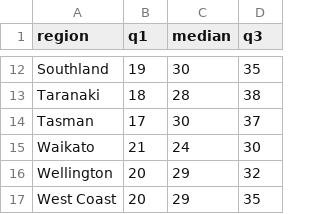
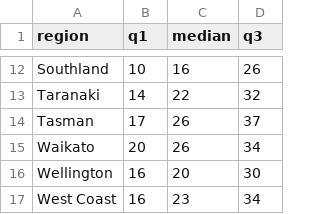
Before and after one commit to dragonfly-science/fish-ibi-calculator, a CSV file: app/data/regional_ibi_thresholds.csv, drawn as a sheet; only a part is shown, gaps mark what is left out; the diff covers the shown part only; the diff names each change by its address in the sheet, - before the commit and + after, or states it on an @@ line.

Commit message:
update regional thresholds - except tasman

```diff
--- a/app/data/regional_ibi_thresholds.csv
+++ b/app/data/regional_ibi_thresholds.csv
-B12 (q1): 19
+B12 (q1): 10
-C12 (median): 30
+C12 (median): 16
-D12 (q3): 35
+D12 (q3): 26
-B13 (q1): 18
+B13 (q1): 14
-C13 (median): 28
+C13 (median): 22
-D13 (q3): 38
+D13 (q3): 32
-C14 (median): 30
+C14 (median): 26
-B15 (q1): 21
+B15 (q1): 20
-C15 (median): 24
+C15 (median): 26
-D15 (q3): 30
+D15 (q3): 34
-B16:B17 (q1): 20
+B16:B17 (q1): 16
-C16 (median): 29
+C16 (median): 20
-D16 (q3): 32
+D16 (q3): 30
-C17 (median): 29
+C17 (median): 23
-D17 (q3): 35
+D17 (q3): 34
```
Also changed, not shown: 30 edited cells elsewhere in this file.
